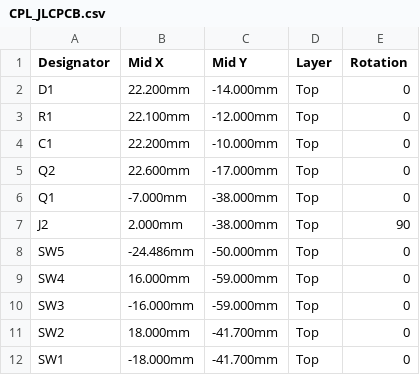
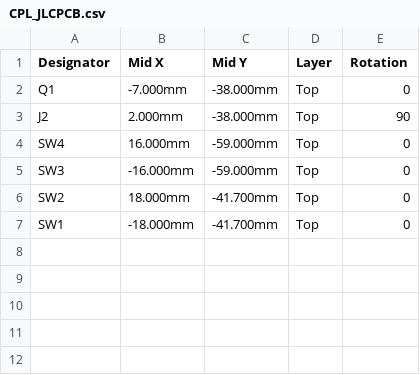
Before and after one commit to c8wf7gt28n-prog/Struthio, a CSV file: handheld/pcb/slim/out/CPL_JLCPCB.csv, drawn as a sheet; the diff names each change by its address in the sheet, - before the commit and + after, or states it on an @@ line.

```diff
--- a/handheld/pcb/slim/out/CPL_JLCPCB.csv
+++ b/handheld/pcb/slim/out/CPL_JLCPCB.csv
-row 2: D1 | 22.200mm | -14.000mm | Top | 0
-row 3: R1 | 22.100mm | -12.000mm | Top | 0
-row 4: C1 | 22.200mm | -10.000mm | Top | 0
-row 5: Q2 | 22.600mm | -17.000mm | Top | 0
-row 8: SW5 | -24.486mm | -50.000mm | Top | 0
```
Also changed, not shown: handheld/pcb/slim/out/BOM_JLCPCB.csv, 45 other files.
